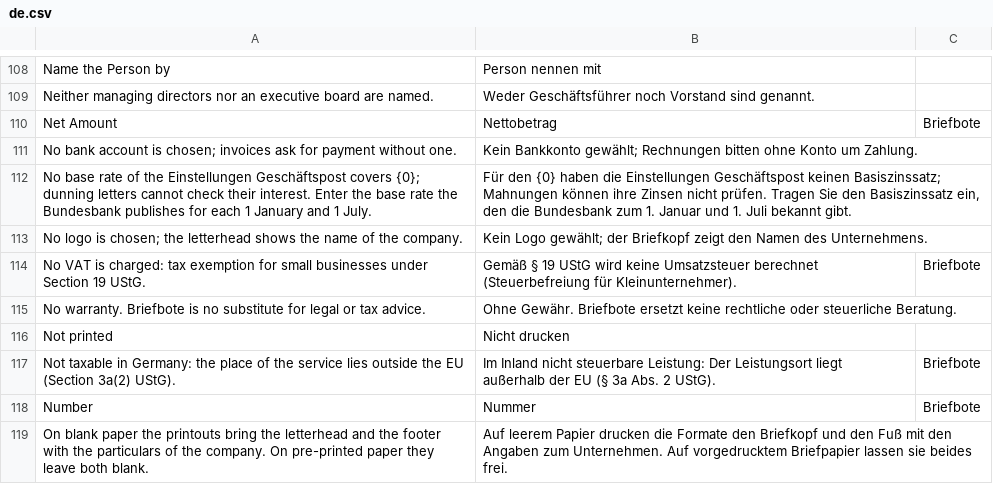
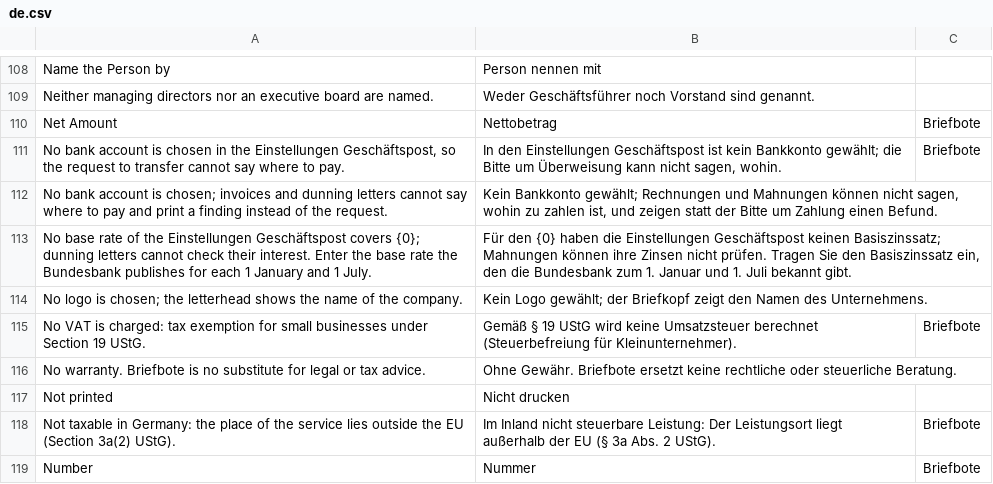
Before and after one commit to encircle360-oss/briefbote, a CSV file: briefbote/translations/de.csv, drawn as a sheet; only a part is shown, gaps mark what is left out; the shorter side is filled out with more unchanged rows; removed rows and columns are numbered as before the commit, all else as after; the diff names each change by its address in the sheet, - before the commit and + after, or states it on an @@ line.

Commit message:
set the sums of mahnung and zahlungsbestätigung under their columns, keep a date with its vom, print the reference of a payment with its date, ask for no transfer without an account, name the vat id of the customer as the invoice does, keep the text off the table and print only the total in bold

```diff
--- a/briefbote/translations/de.csv
+++ b/briefbote/translations/de.csv
-row 111: No bank account is chosen; invoices ask for payment without one. | Kein Bankkonto gewählt; Rechnungen bitten ohne Konto um Zahlung.
+row 111: No bank account is chosen in the Einstellungen Geschäftspost, so the request to transfer cannot say where to pay. | In den Einstellungen Geschäftspost ist kein Bankkonto gewählt; die Bitte um Überweisung kann nicht sagen, wohin. | Briefbote
+row 112: No bank account is chosen; invoices and dunning letters cannot say where to pay and print a finding instead of the request. | Kein Bankkonto gewählt; Rechnungen und Mahnungen können nicht sagen, wohin zu zahlen ist, und zeigen statt der Bitte um Zahlung einen Befund.
```
Also changed, not shown: 11 other files.
